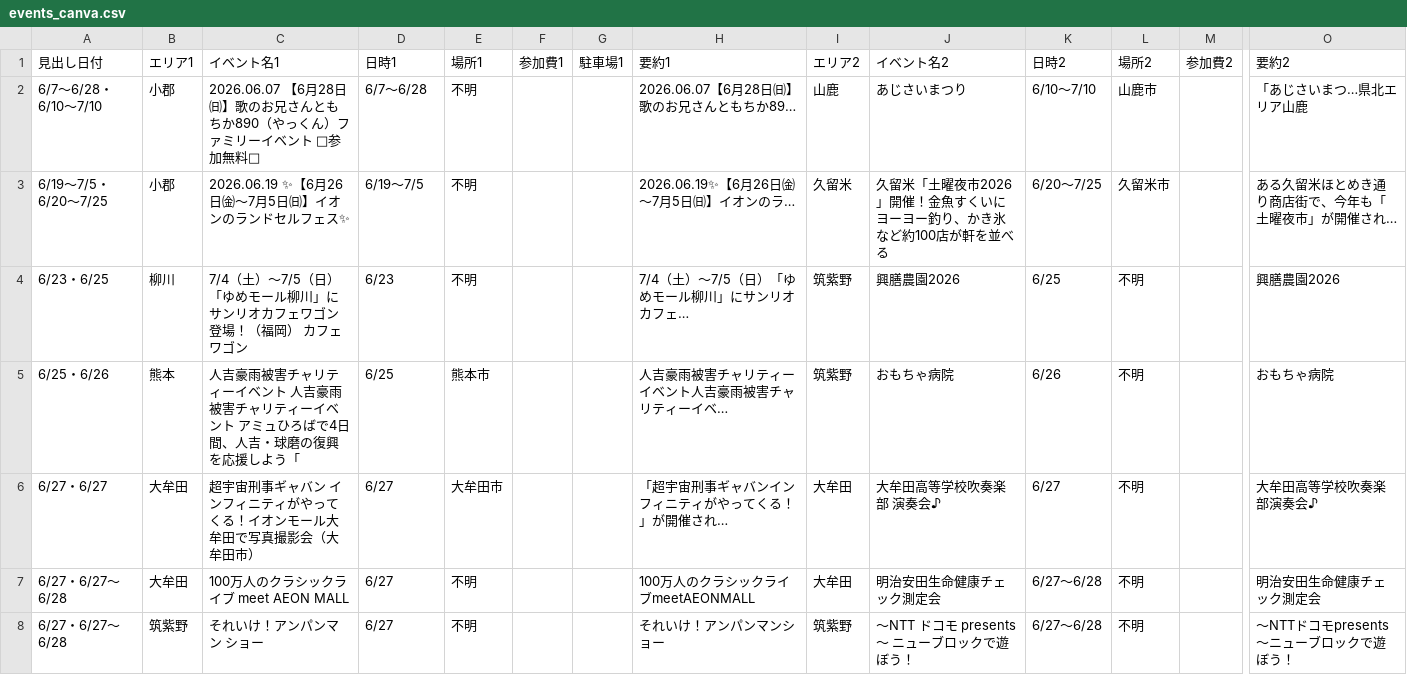
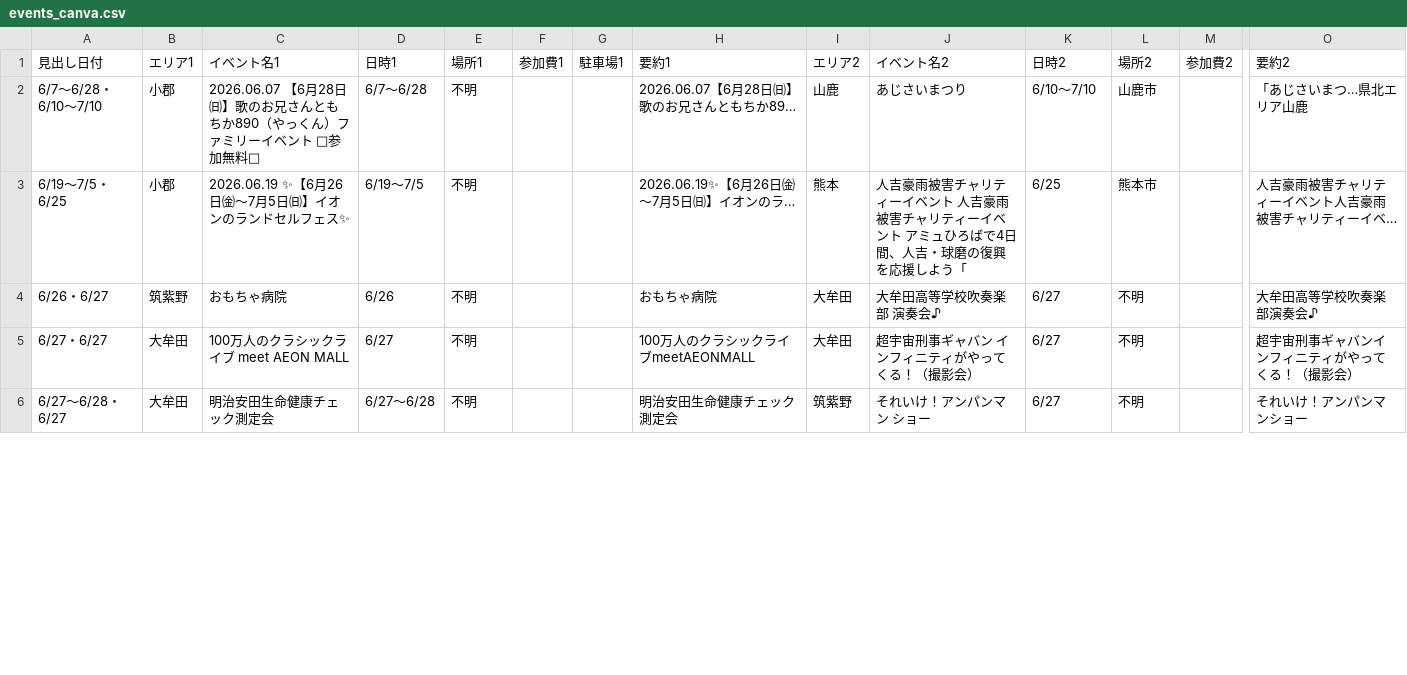
Before and after one commit to kanomegudesign-glitch/kyushu-events, a CSV file: events_canva.csv, drawn as a sheet; only a part is shown, gaps mark what is left out; removed rows and columns are numbered as before the commit, all else as after; rows hold the shown columns only; the diff covers the shown part only; the diff names each change by its address in the sheet, - before the commit and + after, or states it on an @@ line.

```diff
--- a/events_canva.csv
+++ b/events_canva.csv
-A3: 6/19〜7/5・6/20〜7/25
+A3: 6/19〜7/5・6/25
-I3: 久留米
+I3: 熊本
-J3: 久留米「土曜夜市2026」開催！金魚すくいにヨーヨー釣り、かき氷など約100店が軒を並べる
+J3: 人吉豪雨被害チャリティーイベント 人吉豪雨被害チャリティーイベント アミュひろばで4日間、人吉・球磨の復興を応援しよう「
-K3: 6/20〜7/25
+K3: 6/25
-L3: 久留米市
+L3: 熊本市
-O3: ある久留米ほとめき通り商店街で、今年も「土曜夜市」が開催され…
+O3: 人吉豪雨被害チャリティーイベント人吉豪雨被害チャリティーイベ…
-row 4: 6/23・6/25 | 柳川 | 7/4（土）〜7/5（日）「ゆめモール柳川」にサンリオカフェワゴン登場！（福岡） カフェワゴン | 6/23 | 不明 |  |  | 7/4（土）〜7/5（日）「ゆめモール柳川」にサンリオカフェ… | 筑紫野 | 興膳農園2026 | 6/25 | 不明 |  | 興膳農園2026
-row 5: 6/25・6/26 | 熊本 | 人吉豪雨被害チャリティーイベント 人吉豪雨被害チャリティーイベント アミュひろばで4日間、人吉・球磨の復興を応援しよう「 | 6/25 | 熊本市 |  |  | 人吉豪雨被害チャリティーイベント人吉豪雨被害チャリティーイベ… | 筑紫野 | おもちゃ病院 | 6/26 | 不明 |  | おもちゃ病院
+row 4: 6/26・6/27 | 筑紫野 | おもちゃ病院 | 6/26 | 不明 |  |  | おもちゃ病院 | 大牟田 | 大牟田高等学校吹奏楽部 演奏会♪ | 6/27 | 不明 |  | 大牟田高等学校吹奏楽部演奏会♪
-C5: 超宇宙刑事ギャバン インフィニティがやってくる！イオンモール大牟田で写真撮影会（大牟田市）
+C5: 100万人のクラシックライブ meet AEON MALL
-E5: 大牟田市
+E5: 不明
-H5: 「超宇宙刑事ギャバンインフィニティがやってくる！」が開催され…
+H5: 100万人のクラシックライブmeetAEONMALL
-J5: 大牟田高等学校吹奏楽部 演奏会♪
+J5: 超宇宙刑事ギャバン インフィニティがやってくる！（撮影会）
-O5: 大牟田高等学校吹奏楽部演奏会♪
+O5: 超宇宙刑事ギャバンインフィニティがやってくる！（撮影会）
-row 7: 6/27・6/27〜6/28 | 大牟田 | 100万人のクラシックライブ meet AEON MALL | 6/27 | 不明 |  |  | 100万人のクラシックライブmeetAEONMALL | 大牟田 | 明治安田生命健康チェック測定会 | 6/27〜6/28 | 不明 |  | 明治安田生命健康チェック測定会
-row 8: 6/27・6/27〜6/28 | 筑紫野 | それいけ！アンパンマン ショー | 6/27 | 不明 |  |  | それいけ！アンパンマンショー | 筑紫野 | 〜NTT ドコモ presents～ ニューブロックで遊ぼう！ | 6/27〜6/28 | 不明 |  | 〜NTTドコモpresents～ニューブロックで遊ぼう！
+row 6: 6/27〜6/28・6/27 | 大牟田 | 明治安田生命健康チェック測定会 | 6/27〜6/28 | 不明 |  |  | 明治安田生命健康チェック測定会 | 筑紫野 | それいけ！アンパンマン ショー | 6/27 | 不明 |  | それいけ！アンパンマンショー
```
Also changed, not shown: 6 added rows, 4 removed rows and 12 edited cells elsewhere in this file, 1 other file.
